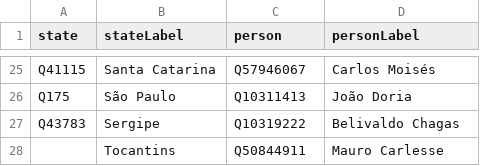
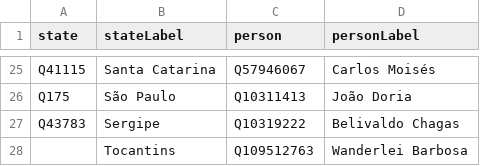
Before and after one commit to every-politician-scrapers/brazil-ministers, a CSV file: data/governors-wikipedia.csv, drawn as a sheet; only a part is shown, gaps mark what is left out.

```diff
--- a/data/governors-wikipedia.csv
+++ b/data/governors-wikipedia.csv
@@ -27,2 +27,2 @@ Q175,São Paulo,Q10311413,João Doria
 Q43783,Sergipe,Q10319222,Belivaldo Chagas
-"",Tocantins,Q50844911,Mauro Carlesse
+"",Tocantins,Q109512763,Wanderlei Barbosa
```
Also changed, not shown: data/governors-wikidata.csv, 1 other file.
